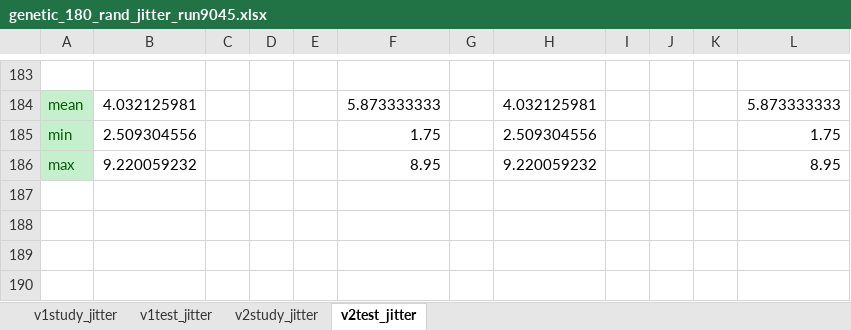
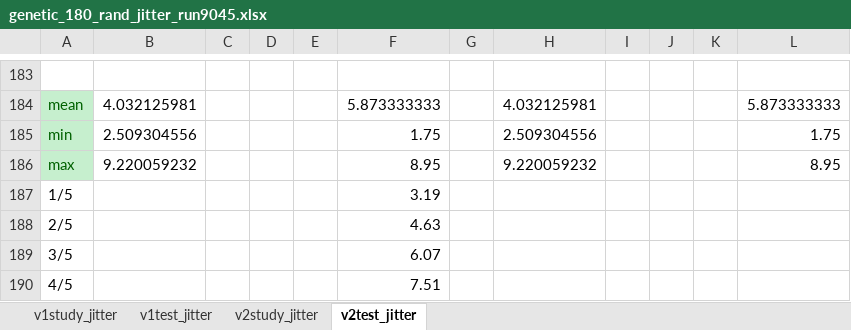
Before and after one commit to hyang336/PPCPRC, an Excel workbook: stmuli/genetic_180_rand_jitter_run9045.xlsx, sheet v2test_jitter, drawn as a sheet; only a part is shown, gaps mark what is left out; values as stored, in another font and other column widths than the file's, no borders; conditional formats not drawn; the diff names each change by its address in the sheet, - before the commit and + after, or states it on an @@ line.

```diff
--- a/stmuli/genetic_180_rand_jitter_run9045.xlsx (sheet v2test_jitter)
+++ b/stmuli/genetic_180_rand_jitter_run9045.xlsx (sheet v2test_jitter)
+row 187: 1/5 |  |  |  |  | 3.19
+row 188: 2/5 |  |  |  |  | 4.63
+row 189: 3/5 |  |  |  |  | 6.07
+row 190: 4/5 |  |  |  |  | 7.51
```
Also changed, not shown: 3 other files.
